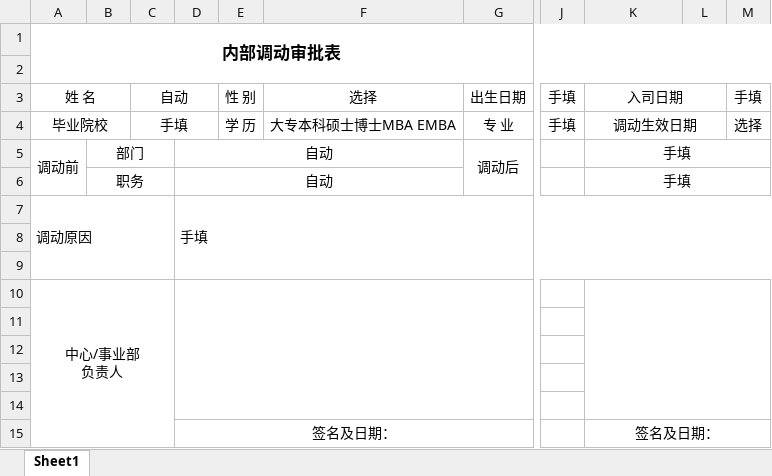
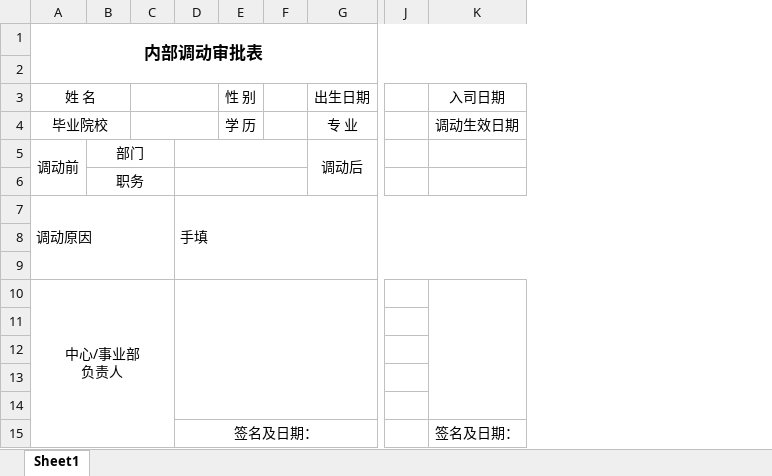
Before and after one commit to talentsun/zyhr-backend, an Excel workbook: xlsx-templates/transfer.xlsx, sheet Sheet1, drawn as a sheet; only a part is shown, gaps mark what is left out; values as stored, in another font and other column widths than the file's, no borders; removed rows and columns are numbered as before the commit, all else as after; the diff names each change by its address in the sheet, - before the commit and + after, or states it on an @@ line.

```diff
--- a/xlsx-templates/transfer.xlsx (sheet Sheet1)
+++ b/xlsx-templates/transfer.xlsx (sheet Sheet1)
-column C (自动), row 4: 手填
+column C, empty
-column F (选择), row 4: 大专本科硕士博士MBA EMBA
+column F, empty
-column J (手填), row 4: 手填
+column J, empty
-column L, empty
-column M (手填), row 4: 选择
-K3:L3 merged
-K4:L4 merged
-D5:D6: 自动
+D5:D6: (empty)
-K5:K6 (入司日期): 手填
+K5:K6 (入司日期): (empty)
-K5:M5 merged
-K6:M6 merged
-K15:M15 merged
```
Also changed, not shown: 1 other file.
